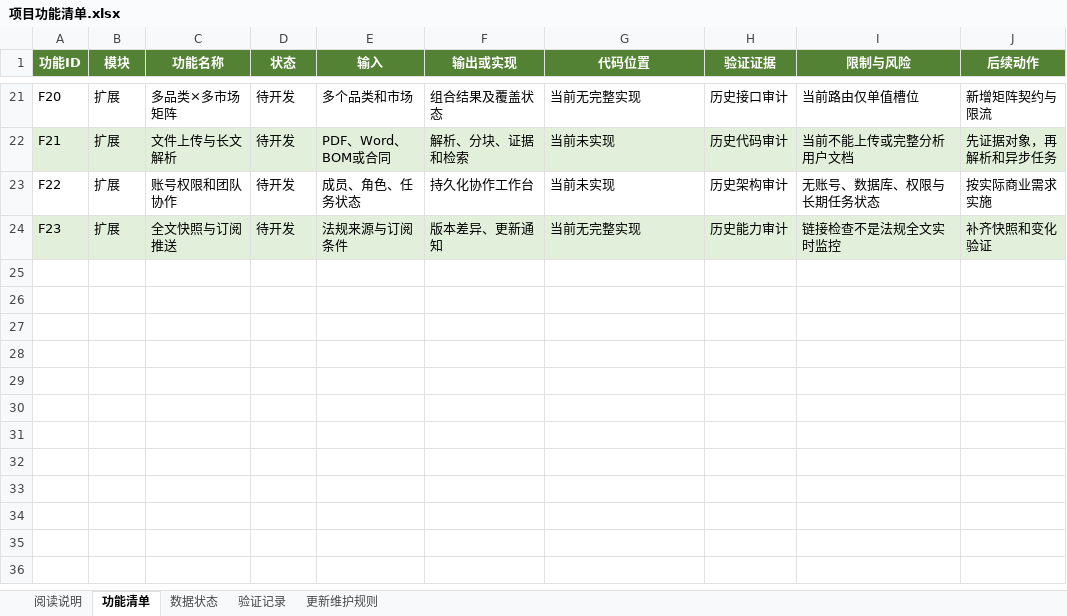
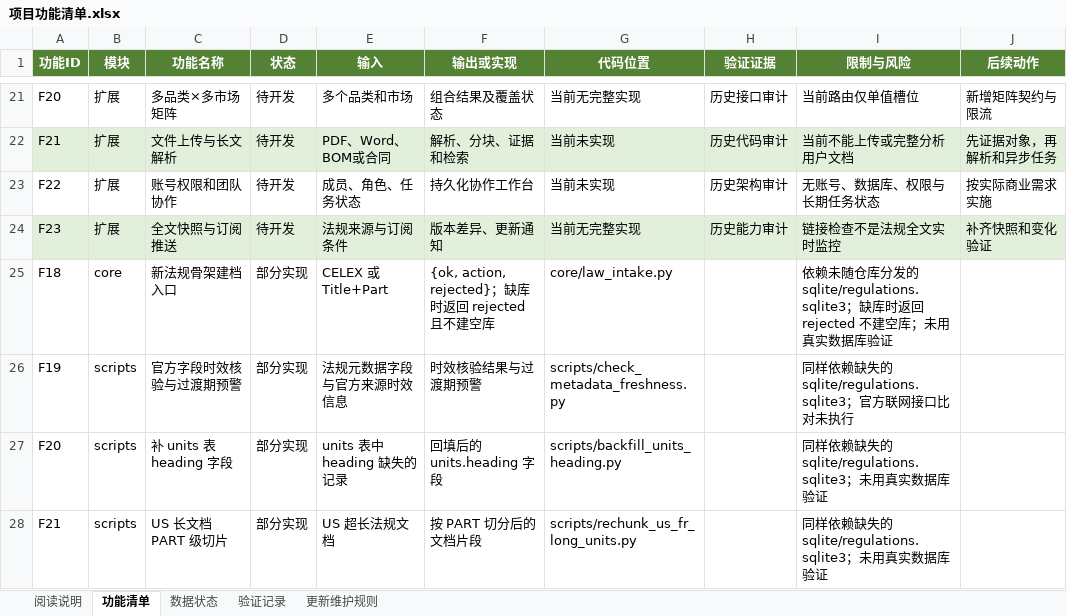
Before and after one commit to cristiano138/Chinese-Enterprises-Going-Global-Radar, an Excel workbook: docs/项目功能清单.xlsx, sheet 功能清单, drawn as a sheet; only a part is shown, gaps mark what is left out; values as stored, in another font and other column widths than the file's, no borders; conditional formats not drawn; the diff names each change by its address in the sheet, - before the commit and + after, or states it on an @@ line.

```diff
--- a/docs/项目功能清单.xlsx (sheet 功能清单)
+++ b/docs/项目功能清单.xlsx (sheet 功能清单)
+row 25: F18 | core | 新法规骨架建档入口 | 部分实现 | CELEX 或 Title+Part | {ok, action, rejected}；缺库时返回 rejected 且不建空库 | core/law_intake.py |  | 依赖未随仓库分发的 sqlite/regulations.sqlite3；缺库时返回 rejected 不建空库；未用真实数据库验证
+row 26: F19 | scripts | 官方字段时效核验与过渡期预警 | 部分实现 | 法规元数据字段与官方来源时效信息 | 时效核验结果与过渡期预警 | scripts/check_metadata_freshness.py |  | 同样依赖缺失的 sqlite/regulations.sqlite3；官方联网接口比对未执行
+row 27: F20 | scripts | 补 units 表 heading 字段 | 部分实现 | units 表中 heading 缺失的记录 | 回填后的 units.heading 字段 | scripts/backfill_units_heading.py |  | 同样依赖缺失的 sqlite/regulations.sqlite3；未用真实数据库验证
+row 28: F21 | scripts | US 长文档 PART 级切片 | 部分实现 | US 超长法规文档 | 按 PART 切分后的文档片段 | scripts/rechunk_us_fr_long_units.py |  | 同样依赖缺失的 sqlite/regulations.sqlite3；未用真实数据库验证
```
Also changed, not shown: sheet 验证记录, 7 other files.
